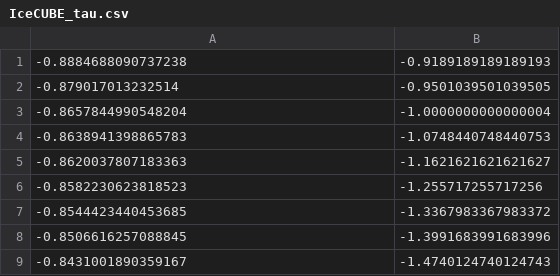
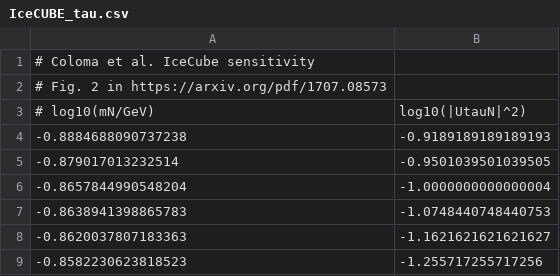
Before and after one commit to PatrickBolton/SterileNeutrinoConstraints, a CSV file: data/UtauNsq/future/IceCUBE_tau.csv, drawn as a sheet; only a part is shown; the shorter side is filled out with more unchanged rows.

```diff
--- a/data/UtauNsq/future/IceCUBE_tau.csv
+++ b/data/UtauNsq/future/IceCUBE_tau.csv
@@ -1 +1,4 @@
+# Coloma et al. IceCube sensitivity
+# Fig. 2 in https://arxiv.org/pdf/1707.08573
+# log10(mN/GeV), log10(|UtauN|^2)
 -0.8884688090737238, -0.9189189189189193
```
Also changed, not shown: data/UalphaNsq/current/INTEGRAL_COMPTEL_EGRET.csv, data/UalphaNsq/current/INTEGRAL_Fischer.csv, 39 other files.
